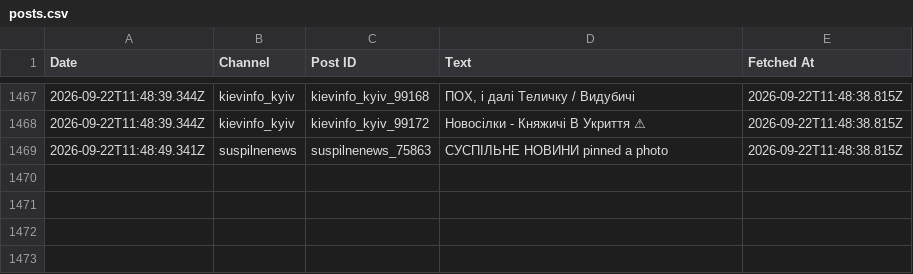
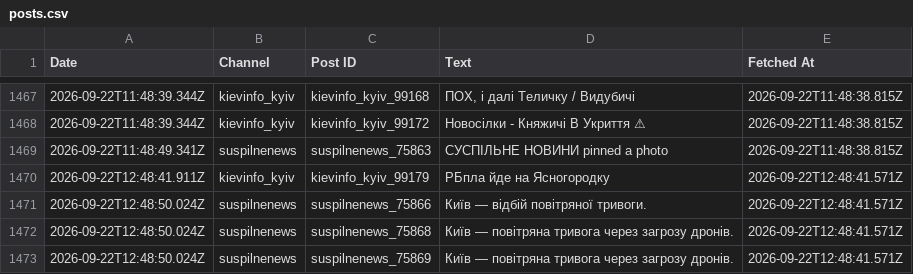
Before and after one commit to ymotorna/news-digest-data, a CSV file: posts.csv, drawn as a sheet; only a part is shown, gaps mark what is left out; the diff names each change by its address in the sheet, - before the commit and + after, or states it on an @@ line.

Commit message:
Update 2026-09-22T12:48

```diff
--- a/posts.csv
+++ b/posts.csv
+row 1470: 2026-09-22T12:48:41.911Z | kievinfo_kyiv | kievinfo_kyiv_99179 | РБпла йде на Ясногородку | 2026-09-22T12:48:41.571Z
+row 1471: 2026-09-22T12:48:50.024Z | suspilnenews | suspilnenews_75866 | Київ — відбій повітряної тривоги. | 2026-09-22T12:48:41.571Z
+row 1472: 2026-09-22T12:48:50.024Z | suspilnenews | suspilnenews_75868 | Київ — повітряна тривога через загрозу дронів. | 2026-09-22T12:48:41.571Z
+row 1473: 2026-09-22T12:48:50.024Z | suspilnenews | suspilnenews_75869 | Київ — повітряна тривога через загрозу дронів. | 2026-09-22T12:48:41.571Z
```
